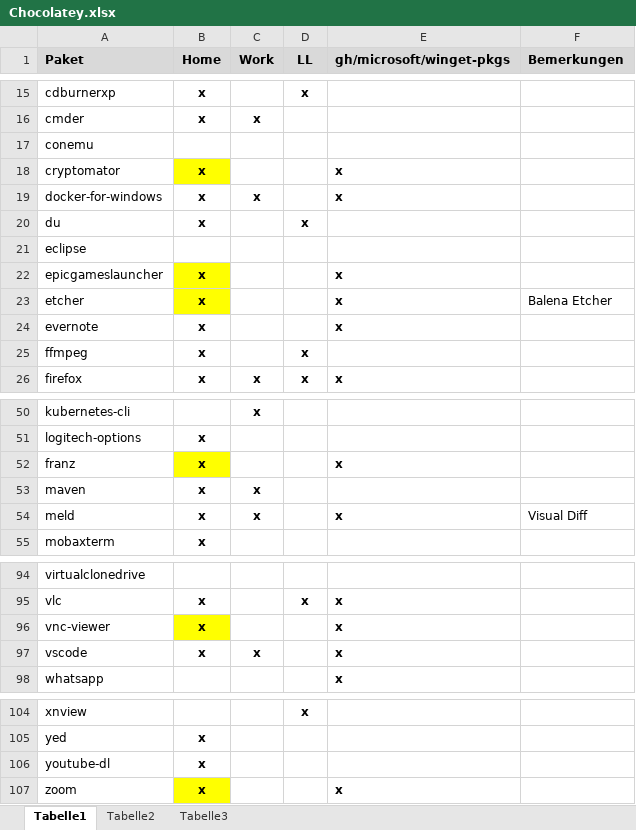
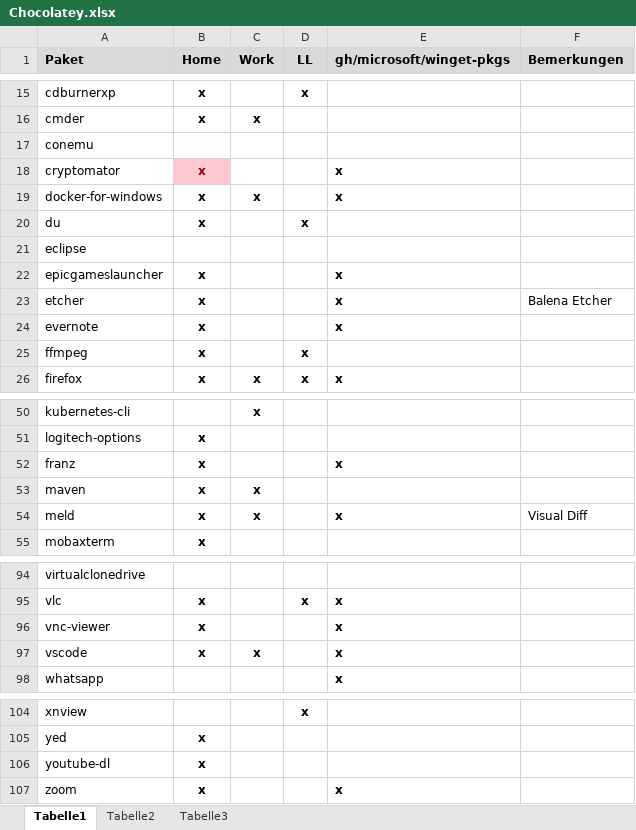
Before and after one commit to psicho2000/wiki, an Excel workbook: Settings/Chocolatey/Chocolatey.xlsx, sheet Tabelle1, drawn as a sheet; only a part is shown, gaps mark what is left out; values as stored, in another font and other column widths than the file's, no borders; the diff names each change by its address in the sheet, - before the commit and + after, or states it on an @@ line.

Commit message:
adapt settings

```diff
--- a/Settings/Chocolatey/Chocolatey.xlsx (sheet Tabelle1)
+++ b/Settings/Chocolatey/Chocolatey.xlsx (sheet Tabelle1)
@@ B18 fill: #FFFF00 → #FFC7CE, text colour: black → #9C0006 @@
-B22:B23 fill: #FFFF00
+B22:B23 fill: none
-B52 fill: #FFFF00
+B52 fill: none
-B96 fill: #FFFF00
+B96 fill: none
-B107 fill: #FFFF00
+B107 fill: none
```
Also changed, not shown: 1 other file.
